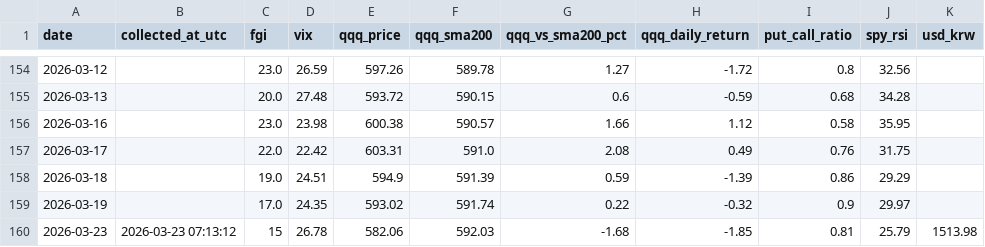
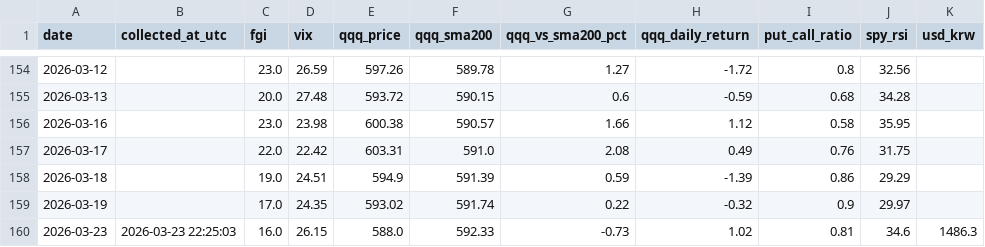
Before and after one commit to ccosigi/stock-analyzer, a CSV file: data/market_indicators.csv, drawn as a sheet; only a part is shown, gaps mark what is left out.

```diff
--- a/data/market_indicators.csv
+++ b/data/market_indicators.csv
@@ -159,2 +159,2 @@
 2026-03-19,,17.0,24.35,593.02,591.74,0.22,-0.32,0.9,29.97,
-2026-03-23,2026-03-23 07:13:12,15,26.78,582.06,592.03,-1.68,-1.85,0.81,25.79,1513.98
+2026-03-23,2026-03-23 22:25:03,16.0,26.15,588.0,592.33,-0.73,1.02,0.81,34.6,1486.3
```
